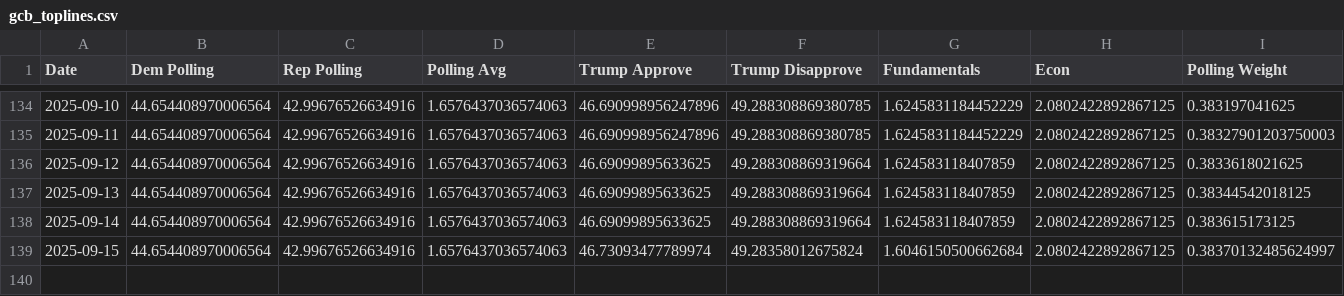
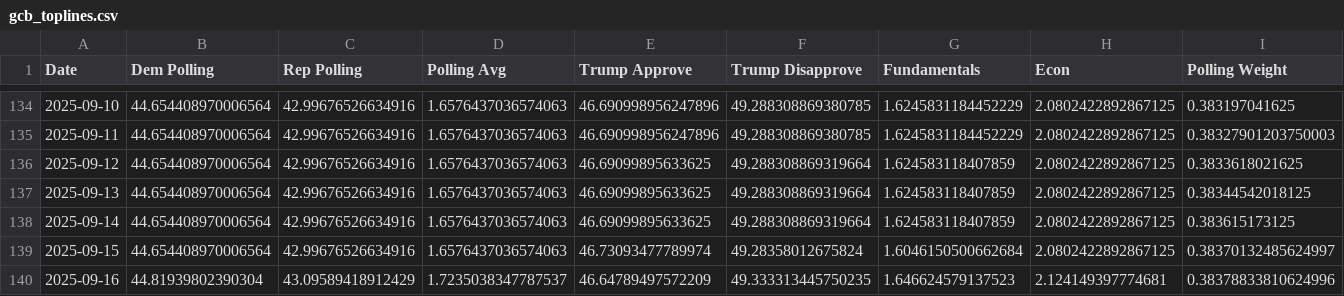
Before and after one commit to MapWiseResearch/forecast_data, a CSV file: 26midterms/gcb_toplines.csv, drawn as a sheet; only a part is shown, gaps mark what is left out; rows hold the shown columns only; the diff names each change by its address in the sheet, - before the commit and + after, or states it on an @@ line.

```diff
--- a/26midterms/gcb_toplines.csv
+++ b/26midterms/gcb_toplines.csv
+row 140: 2025-09-16 | 44.81939802390304 | 43.09589418912429 | 1.7235038347787537 | 46.64789497572209 | 49.333313445750235 | 1.646624579137523 | 2.124149397774681 | 0.38378833810624996
```
Also changed, not shown: 25governors/nj_counties.csv, 25governors/nj_toplines.csv, 14 other files.
